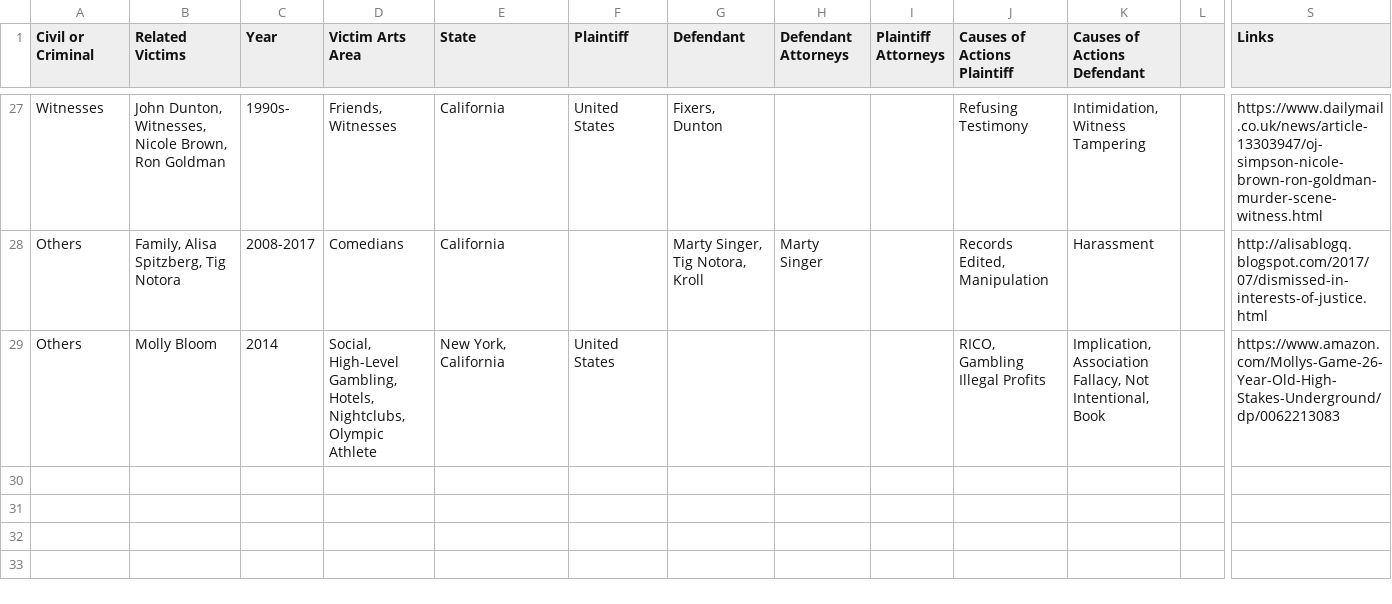
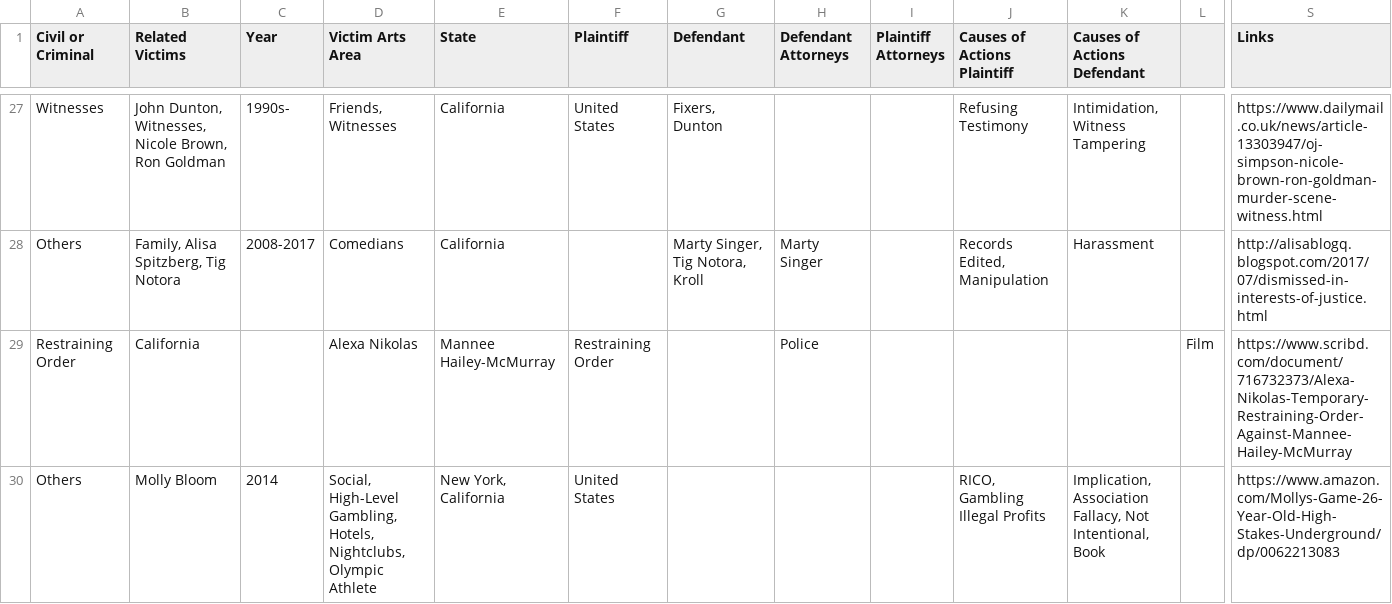
Before and after one commit to RescueSocial/Victims_Cases_Film-Music-Arts, a CSV file: Cases in Film_Music_Arts - Related Cases Civil Criminal Others.csv, drawn as a sheet; only a part is shown, gaps mark what is left out; rows hold the shown columns only; the diff names each change by its address in the sheet, - before the commit and + after, or states it on an @@ line.

Commit message:
Cases in Film, Music, Arts - Related Cases, Civil, Criminal, Others

```diff
--- a/Cases in Film_Music_Arts - Related Cases Civil Criminal Others.csv
+++ b/Cases in Film_Music_Arts - Related Cases Civil Criminal Others.csv
+row 29: Restraining Order | California |  | Alexa Nikolas | Mannee Hailey-McMurray | Restraining Order |  | Police |  |  |  | Film | https://www.scribd.com/document/716732373/Alexa-Nikolas-Temporary-Restraining-Order-Against-Mannee-Hailey-McMurray
```
